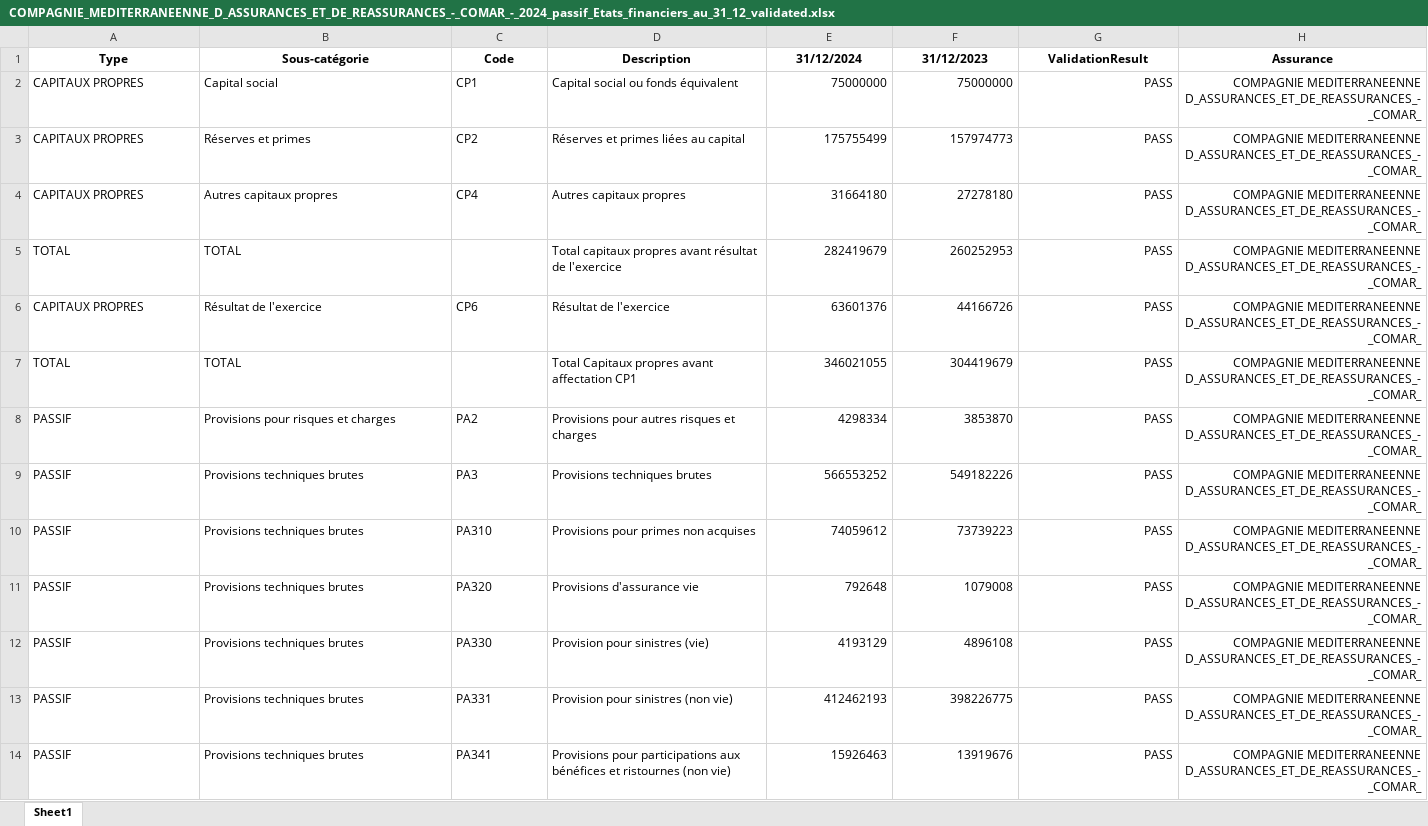
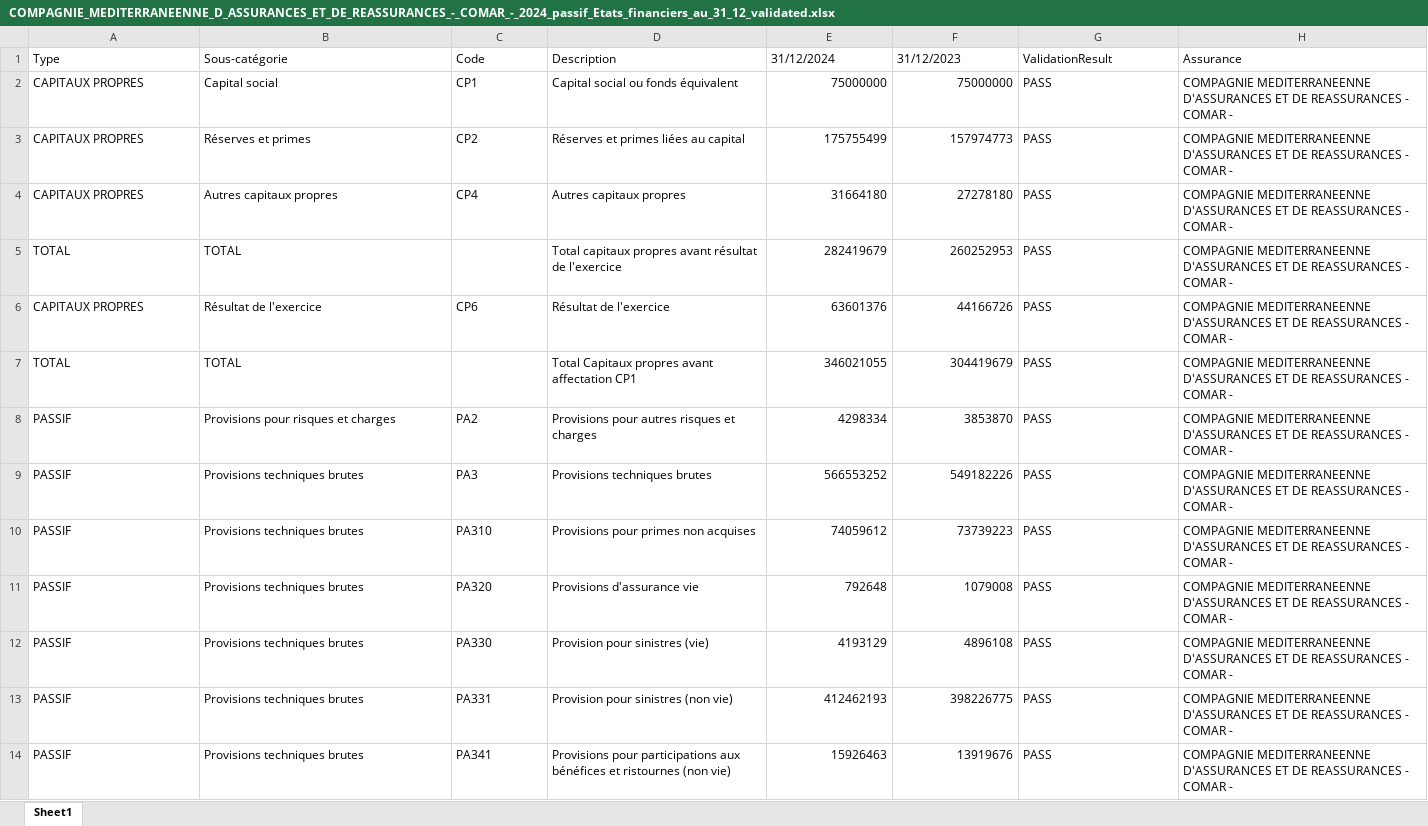
Before and after one commit to Eemnaarfaoui/FS_MarketINTEL_POC, an Excel workbook: outputs/COMPAGNIE MEDITERRANEENNE D_/COMPAGNIE_MEDITERRANEENNE_D_ASSURANCES_ET_DE_REASSURANCES_-_COMAR_-_2024_passif_Etats_financiers_au_31_12_validated.xlsx, sheet Sheet1, drawn as a sheet; only a part is shown; values as stored, in another font and other column widths than the file's, no borders; the diff covers the shown part only; the diff names each change by its address in the sheet, - before the commit and + after, or states it on an @@ line.

```diff
--- a/outputs/COMPAGNIE MEDITERRANEENNE D_/COMPAGNIE_MEDITERRANEENNE_D_ASSURANCES_ET_DE_REASSURANCES_-_COMAR_-_2024_passif_Etats_financiers_au_31_12_validated.xlsx (sheet Sheet1)
+++ b/outputs/COMPAGNIE MEDITERRANEENNE D_/COMPAGNIE_MEDITERRANEENNE_D_ASSURANCES_ET_DE_REASSURANCES_-_COMAR_-_2024_passif_Etats_financiers_au_31_12_validated.xlsx (sheet Sheet1)
@@ A1:H1 bold: on → off, alignment: center → left @@
-G2:H14 alignment: right
+G2:H14 alignment: left
-H2:H14: COMPAGNIE MEDITERRANEENNE D_ASSURANCES_ET_DE_REASSURANCES_-_COMAR_
+H2:H14: COMPAGNIE MEDITERRANEENNE D'ASSURANCES ET DE REASSURANCES - COMAR -
```
Also changed, not shown: 18 edited cells and cell formats elsewhere in this sheet, COMPAGNIE_MEDITERRANEENNE_D_ASSURANCES_ET_DE_REASSURANCES_-_COMAR_-_2024_actif_Etats_financiers_au_31_12.xlsx, outputs/COMPAGNIE MEDITERRANEENNE D_/COMPAGNIE_MEDITERRANEENNE_D_ASSURANCES_ET_DE_REASSURANCES_-_COMAR_-_2024_passif_Etats_financiers_au_31_12.xlsx, 4 other files.
